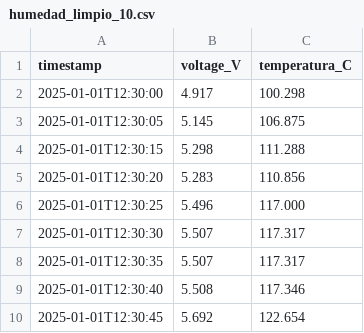
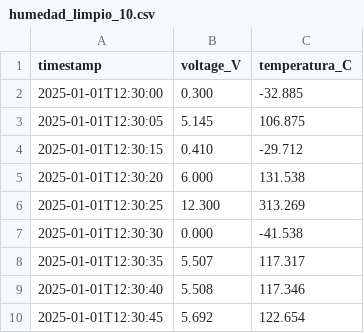
Before and after one commit to Aleh4/LAB2PrCo, a CSV file: data/processed/humedad_limpio_10.csv, drawn as a sheet; only a part is shown.

```diff
--- a/data/processed/humedad_limpio_10.csv
+++ b/data/processed/humedad_limpio_10.csv
@@ -1,8 +1,8 @@
 timestamp,voltage_V,temperatura_C
-2025-01-01T12:30:00,4.917,100.298
+2025-01-01T12:30:00,0.300,-32.885
 2025-01-01T12:30:05,5.145,106.875
-2025-01-01T12:30:15,5.298,111.288
-2025-01-01T12:30:20,5.283,110.856
-2025-01-01T12:30:25,5.496,117.000
-2025-01-01T12:30:30,5.507,117.317
+2025-01-01T12:30:15,0.410,-29.712
+2025-01-01T12:30:20,6.000,131.538
+2025-01-01T12:30:25,12.300,313.269
+2025-01-01T12:30:30,0.000,-41.538
 2025-01-01T12:30:35,5.507,117.317
```
Also changed, not shown: data/raw/humedad_sucio_10.csv, reports/kpis_por_archivo.csv, 3 other files.
